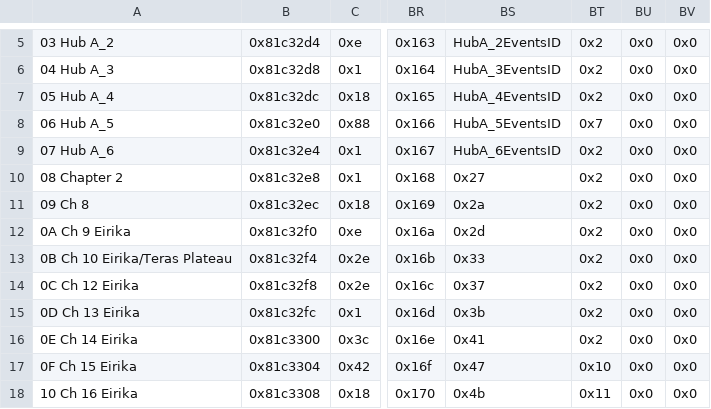
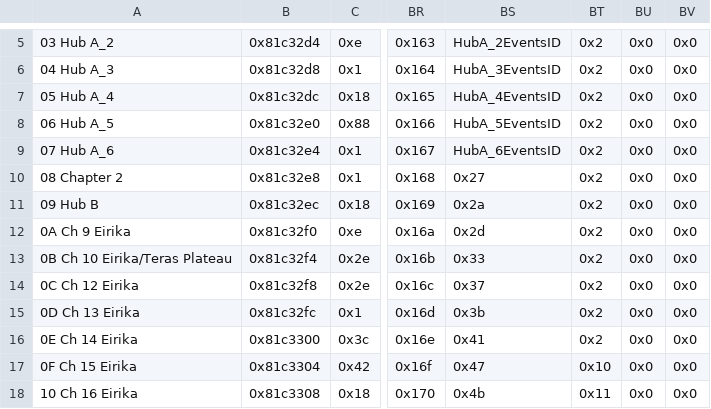
Before and after one commit to sme23/SkillSystem_FE8, a CSV file: Tables/NightmareModules/ChapterData/ChapterData.csv, drawn as a sheet; only a part is shown, gaps mark what is left out; the diff names each change by its address in the sheet, - before the commit and + after, or states it on an @@ line.

Commit message:
equip fix, hub A scaling implemented
hub A scaling tested with A-6. For every chapter, bosses, enemies, and players level up by 1. Player units gain 5 wexp.

```diff
--- a/Tables/NightmareModules/ChapterData/ChapterData.csv
+++ b/Tables/NightmareModules/ChapterData/ChapterData.csv
-BT8: 0x7
+BT8: 0x2
-A11: 09 Ch 8
+A11: 09 Hub B
```
Also changed, not shown: 15 other files.
